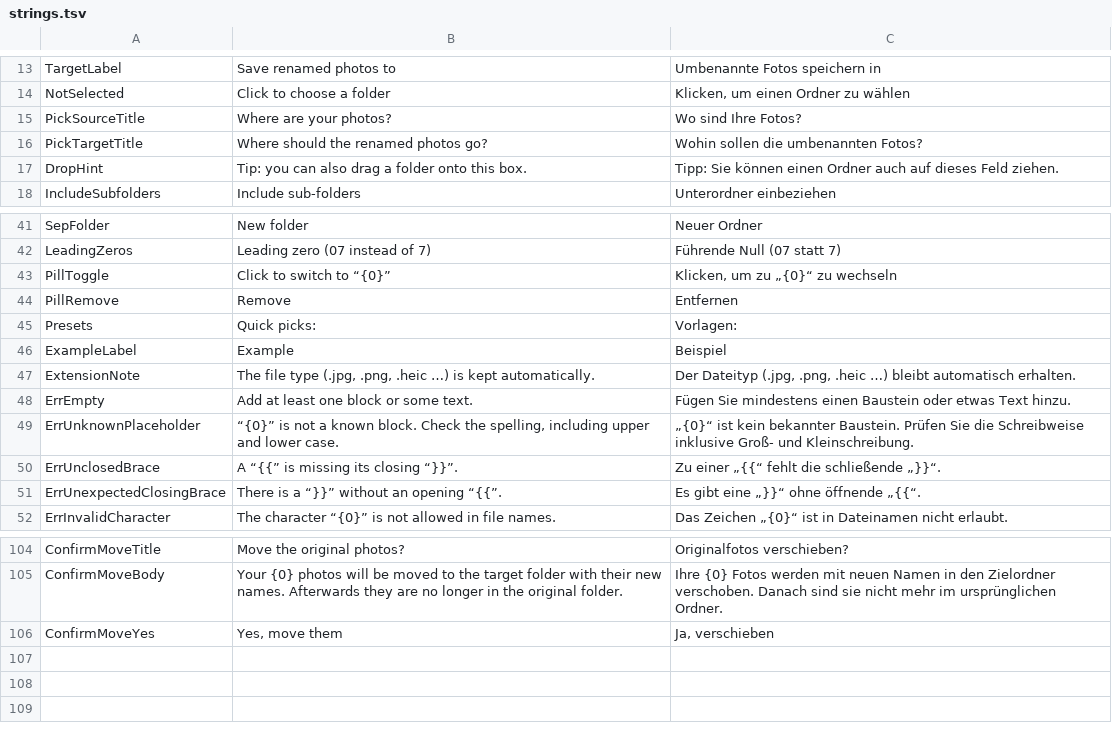
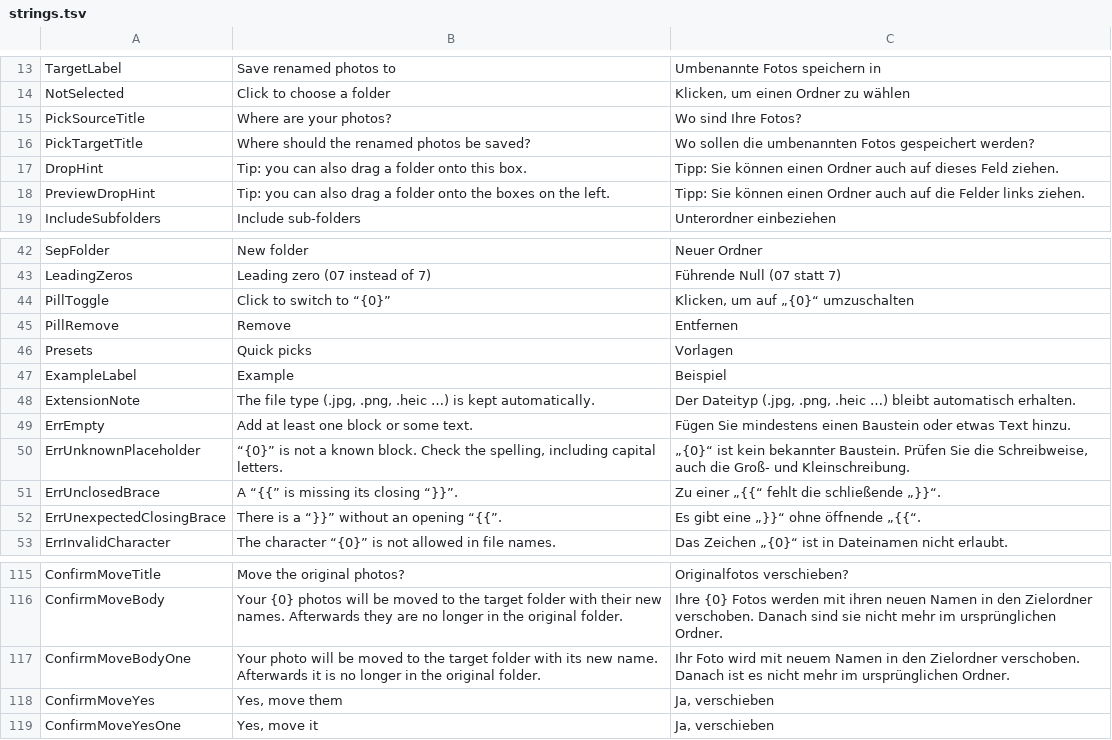
Before and after one commit to jannikjordan/snapdate, a TSV file: src/Snapdate.App/Localization/strings.tsv, drawn as a sheet; only a part is shown, gaps mark what is left out; addresses are those after the commit; the diff covers the shown part only; the diff names each change by its address in the sheet, - before the commit and + after, or states it on an @@ line.

```diff
--- a/src/Snapdate.App/Localization/strings.tsv
+++ b/src/Snapdate.App/Localization/strings.tsv
-B16: Where should the renamed photos go?
+B16: Where should the renamed photos be saved?
-C16: Wohin sollen die umbenannten Fotos?
+C16: Wo sollen die umbenannten Fotos gespeichert werden?
+row 18: PreviewDropHint | Tip: you can also drag a folder onto the boxes on the left. | Tipp: Sie können einen Ordner auch auf die Felder links ziehen.
-C44: Klicken, um zu „{0}“ zu wechseln
+C44: Klicken, um auf „{0}“ umzuschalten
-B46: Quick picks:
+B46: Quick picks
-C46: Vorlagen:
+C46: Vorlagen
-B50: …spelling, including upper and lower case.
+B50: …spelling, including capital letters.
-C50: …Sie die Schreibweise inklusive Groß- und…
+C50: …Sie die Schreibweise, auch die Groß- und…
-C116: …werden mit neuen Namen…
+C116: …werden mit ihren neuen Namen…
+row 117: ConfirmMoveBodyOne | Your photo will be moved to the target folder with its new name. Afterwards it is no longer in the original folder. | Ihr Foto wird mit neuem Namen in den Zielordner verschoben. Danach ist es nicht mehr im ursprünglichen Ordner.
+row 119: ConfirmMoveYesOne | Yes, move it | Ja, verschieben
```
Also changed, not shown: 10 added rows and 24 edited cells elsewhere in this file, 57 other files.
